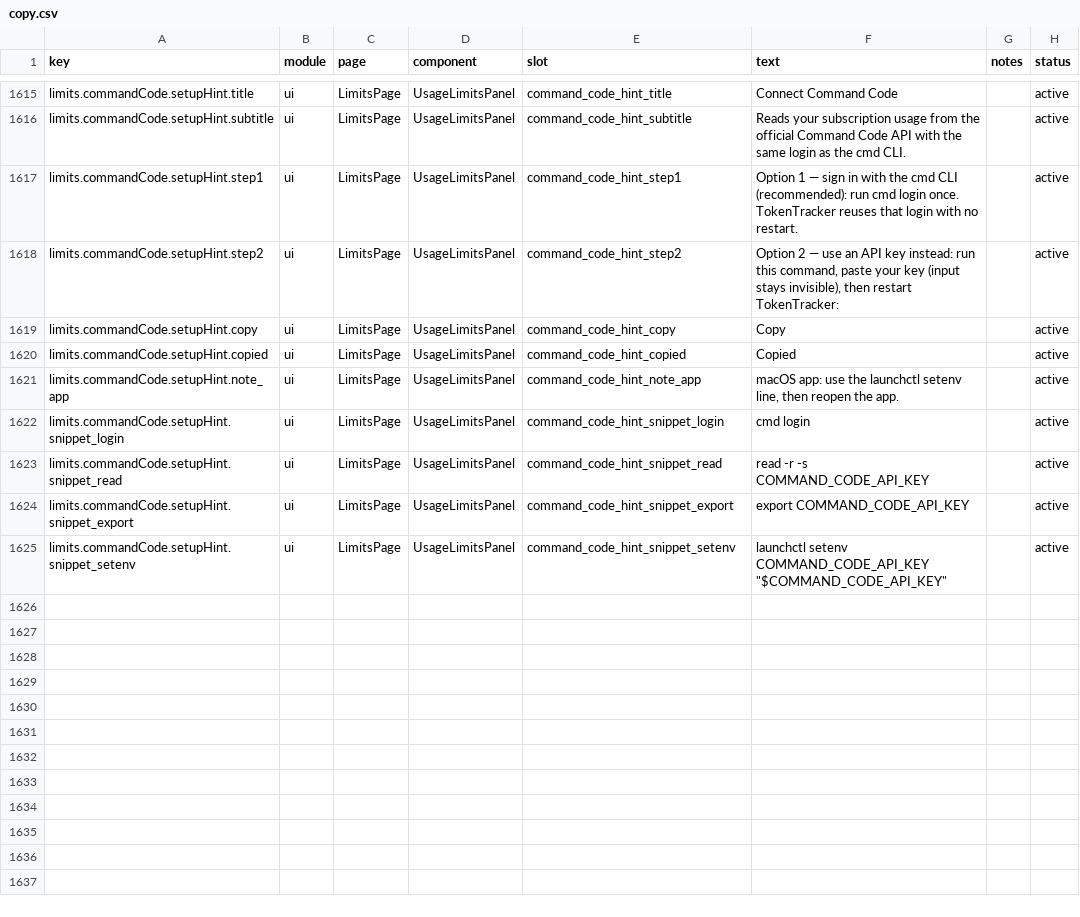
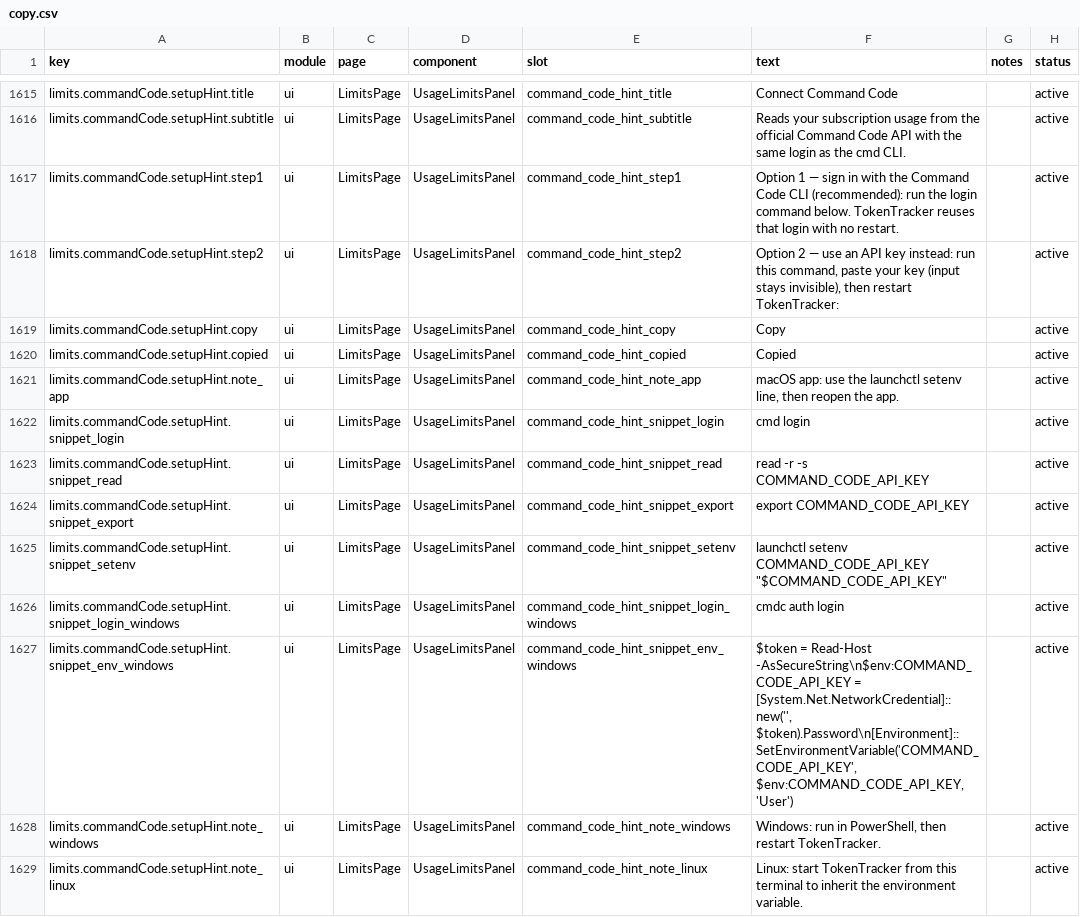
Before and after one commit to mm7894215/tokentracker, a CSV file: dashboard/src/content/copy.csv, drawn as a sheet; only a part is shown, gaps mark what is left out.

Commit message:
fix(limits): validate Command Code usage and adapt setup to each platform

```diff
--- a/dashboard/src/content/copy.csv
+++ b/dashboard/src/content/copy.csv
@@ -1616,3 +1616,3 @@ limits.commandCode.setupHint.title,ui,LimitsPage,UsageLimitsPanel,command_code_h
 limits.commandCode.setupHint.subtitle,ui,LimitsPage,UsageLimitsPanel,command_code_hint_subtitle,"Reads your subscription usage from the official Command Code API with the same login as the cmd CLI.",,active
-limits.commandCode.setupHint.step1,ui,LimitsPage,UsageLimitsPanel,command_code_hint_step1,"Option 1 — sign in with the cmd CLI (recommended): run cmd login once. TokenTracker reuses that login with no restart.",,active
+limits.commandCode.setupHint.step1,ui,LimitsPage,UsageLimitsPanel,command_code_hint_step1,"Option 1 — sign in with the Command Code CLI (recommended): run the login command below. TokenTracker reuses that login with no restart.",,active
 limits.commandCode.setupHint.step2,ui,LimitsPage,UsageLimitsPanel,command_code_hint_step2,"Option 2 — use an API key instead: run this command, paste your key (input stays invisible), then restart TokenTracker:",,active
@@ -1625 +1625,5 @@ limits.commandCode.setupHint.snippet_export,ui,LimitsPage,UsageLimitsPanel,comma
 limits.commandCode.setupHint.snippet_setenv,ui,LimitsPage,UsageLimitsPanel,command_code_hint_snippet_setenv,"launchctl setenv COMMAND_CODE_API_KEY ""$COMMAND_CODE_API_KEY""",,active
+limits.commandCode.setupHint.snippet_login_windows,ui,LimitsPage,UsageLimitsPanel,command_code_hint_snippet_login_windows,"cmdc auth login",,active
+limits.commandCode.setupHint.snippet_env_windows,ui,LimitsPage,UsageLimitsPanel,command_code_hint_snippet_env_windows,"$token = Read-Host -AsSecureString\n$env:COMMAND_CODE_API_KEY = [System.Net.NetworkCredential]::new('', $token).Password\n[Environment]::SetEnvironmentVariable('COMMAND_CODE_API_KEY', $env:COMMAND_CODE_API_KEY, 'User')",,active
+limits.commandCode.setupHint.note_windows,ui,LimitsPage,UsageLimitsPanel,command_code_hint_note_windows,"Windows: run in PowerShell, then restart TokenTracker.",,active
+limits.commandCode.setupHint.note_linux,ui,LimitsPage,UsageLimitsPanel,command_code_hint_note_linux,"Linux: start TokenTracker from this terminal to inherit the environment variable.",,active
```
Also changed, not shown: 7 other files.
